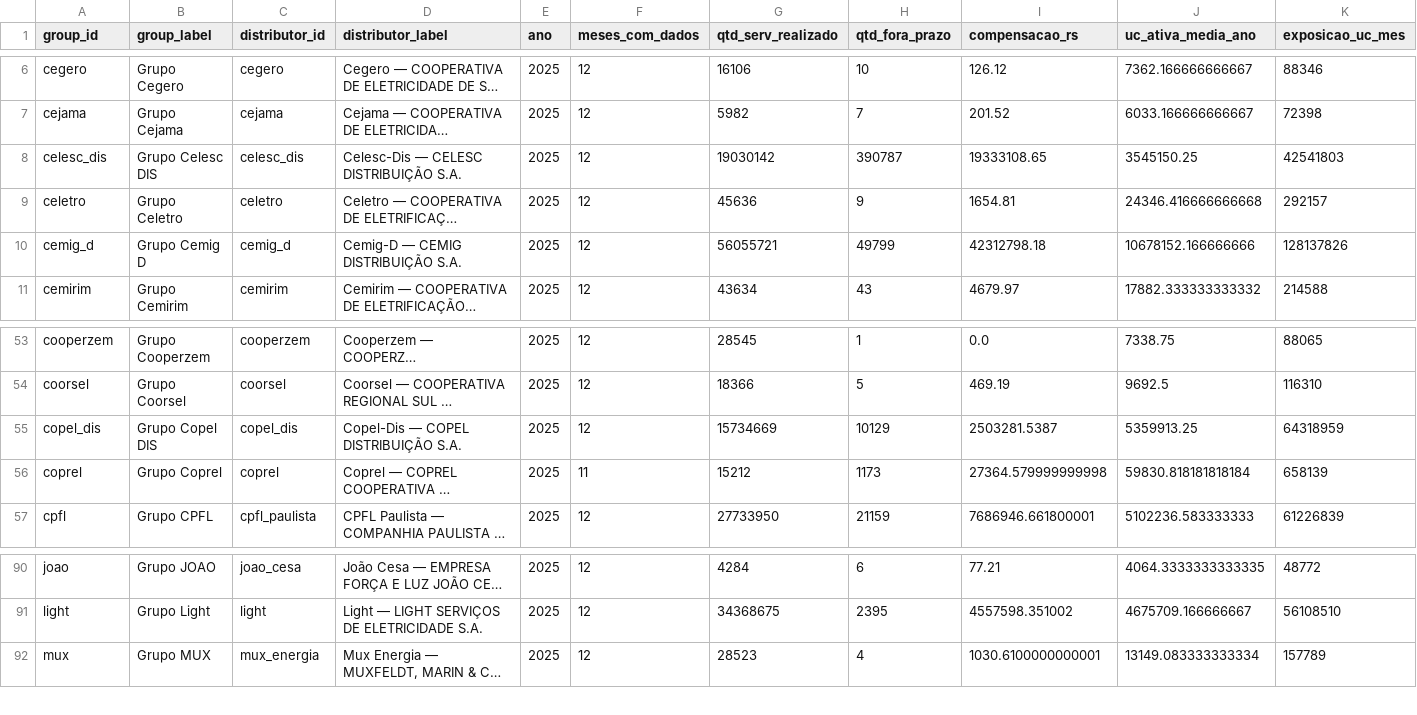
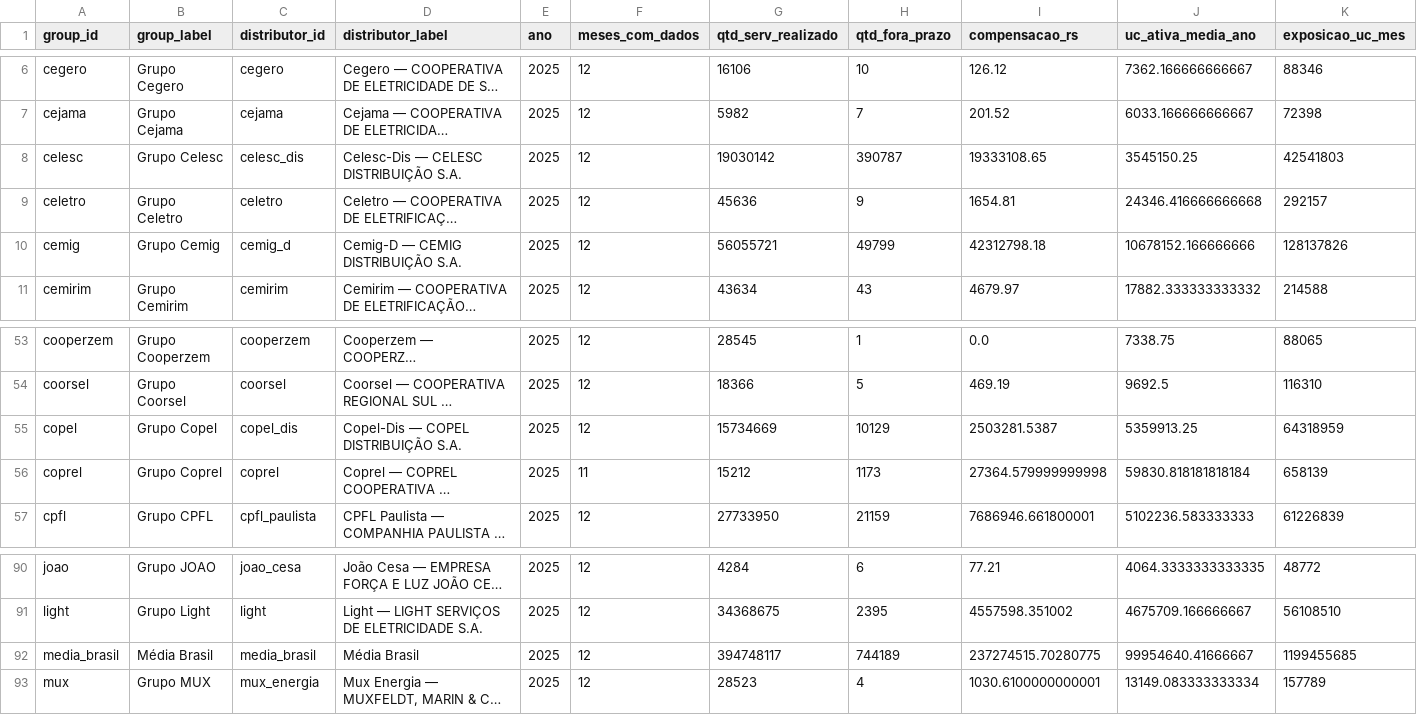
Before and after one commit to leonardogian/Analise-REN1000-A-IV-Setor-Eletrico-Brasil, a CSV file: data/processed/analysis/grupos/grupos_benchmark_porte_latest.csv, drawn as a sheet; only a part is shown, gaps mark what is left out; long unchanged cells end in …; rows hold the shown columns only; the diff names each change by its address in the sheet, - before the commit and + after, or states it on an @@ line.

```diff
--- a/data/processed/analysis/grupos/grupos_benchmark_porte_latest.csv
+++ b/data/processed/analysis/grupos/grupos_benchmark_porte_latest.csv
-A8 (group_id): celesc_dis
+A8 (group_id): celesc
-B8 (group_label): Grupo Celesc DIS
+B8 (group_label): Grupo Celesc
-A10 (group_id): cemig_d
+A10 (group_id): cemig
-B10 (group_label): Grupo Cemig D
+B10 (group_label): Grupo Cemig
-A55 (group_id): copel_dis
+A55 (group_id): copel
-B55 (group_label): Grupo Copel DIS
+B55 (group_label): Grupo Copel
+row 92: media_brasil | Média Brasil | media_brasil | Média Brasil | 2025 | 12 | 394748117 | 744189 | 237274515.70280775 | 99954640.41666667 | 1199455685
```
Also changed, not shown: data/processed/analysis/grupos/grupos_anual_2023_2025.csv, data/processed/analysis/grupos/grupos_longa_2011_2023.csv, 35 other files.
